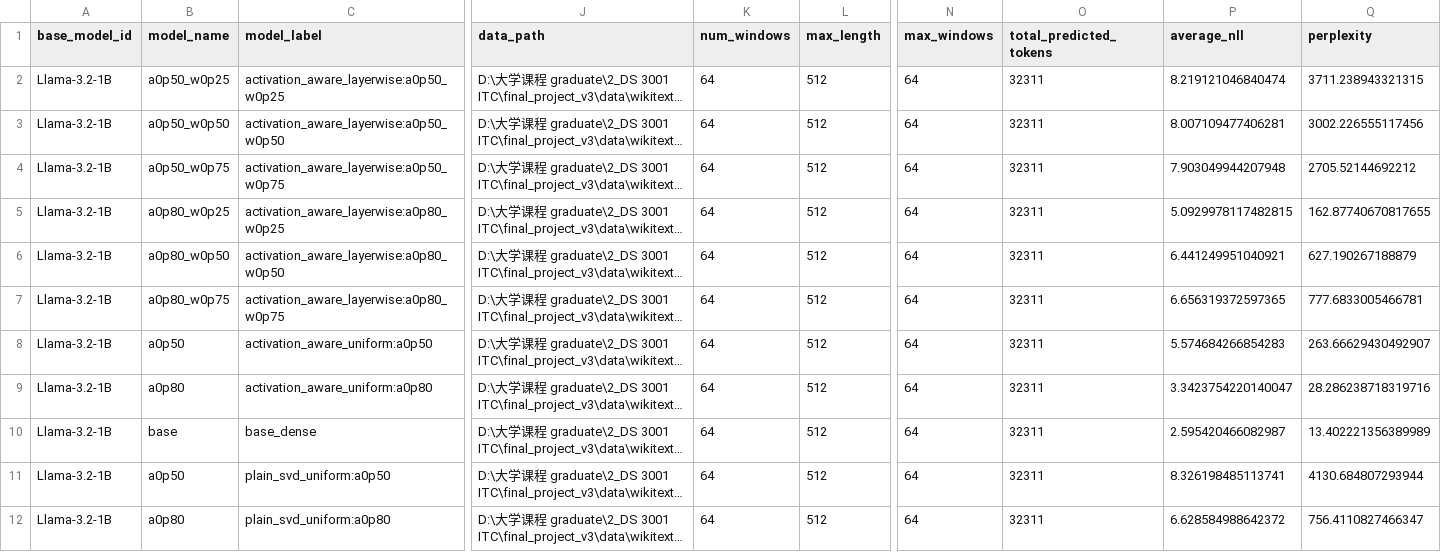
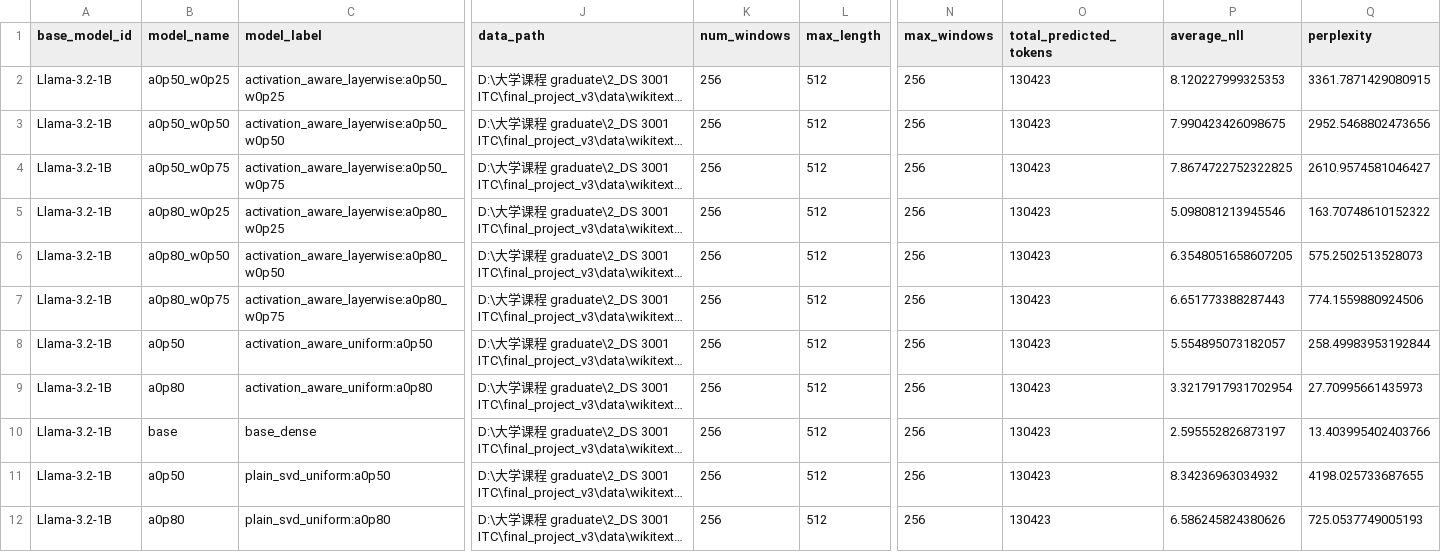
Before and after one commit to FergieYang/Effective-Rank-as-a-Diagnostic-for-Representation-Bottlenecks-and-Compression-in-Language-Models, a CSV file: result/Llama-3.2-1B/4_benchmark/perplexity_benchmark.csv, drawn as a sheet; only a part is shown, gaps mark what is left out; long unchanged cells end in …; the diff names each change by its address in the sheet, - before the commit and + after, or states it on an @@ line.

```diff
--- a/result/Llama-3.2-1B/4_benchmark/perplexity_benchmark.csv
+++ b/result/Llama-3.2-1B/4_benchmark/perplexity_benchmark.csv
-K2:K12 (num_windows): 64
+K2:K12 (num_windows): 256
-N2:N12 (max_windows): 64
+N2:N12 (max_windows): 256
-O2:O12 (total_predicted_tokens): 32311
+O2:O12 (total_predicted_tokens): 130423
-P2 (average_nll): 8.219121046840474
+P2 (average_nll): 8.120227999325353
-Q2 (perplexity): 3711.238943321315
+Q2 (perplexity): 3361.7871429080915
-P3 (average_nll): 8.007109477406281
+P3 (average_nll): 7.990423426098675
-Q3 (perplexity): 3002.226555117456
+Q3 (perplexity): 2952.5468802473656
-P4 (average_nll): 7.903049944207948
+P4 (average_nll): 7.8674722752322825
-Q4 (perplexity): 2705.52144692212
+Q4 (perplexity): 2610.9574581046427
-P5 (average_nll): 5.0929978117482815
+P5 (average_nll): 5.098081213945546
-Q5 (perplexity): 162.87740670817655
+Q5 (perplexity): 163.70748610152322
-P6 (average_nll): 6.441249951040921
+P6 (average_nll): 6.3548051658607205
-Q6 (perplexity): 627.190267188879
+Q6 (perplexity): 575.2502513528073
-P7 (average_nll): 6.656319372597365
+P7 (average_nll): 6.651773388287443
-Q7 (perplexity): 777.6833005466781
+Q7 (perplexity): 774.1559880924506
-P8 (average_nll): 5.574684266854283
+P8 (average_nll): 5.554895073182057
-Q8 (perplexity): 263.66629430492907
+Q8 (perplexity): 258.49983953192844
-P9 (average_nll): 3.3423754220140047
+P9 (average_nll): 3.3217917931702954
-Q9 (perplexity): 28.286238718319716
+Q9 (perplexity): 27.70995661435973
-P10 (average_nll): 2.595420466082987
+P10 (average_nll): 2.595552826873197
-Q10 (perplexity): 13.402221356389989
+Q10 (perplexity): 13.403995402403766
-P11 (average_nll): 8.326198485113741
+P11 (average_nll): 8.34236963034932
-Q11 (perplexity): 4130.684807293944
+Q11 (perplexity): 4198.025733687655
-P12 (average_nll): 6.628584988642372
+P12 (average_nll): 6.586245824380626
-Q12 (perplexity): 756.4110827466347
+Q12 (perplexity): 725.0537749005193
```
Also changed, not shown: result/Qwen2.5-1.5B/4_benchmark/perplexity_benchmark.csv, result/Qwen3-0.6B/4_benchmark/perplexity_benchmark.csv, 23 other files.
